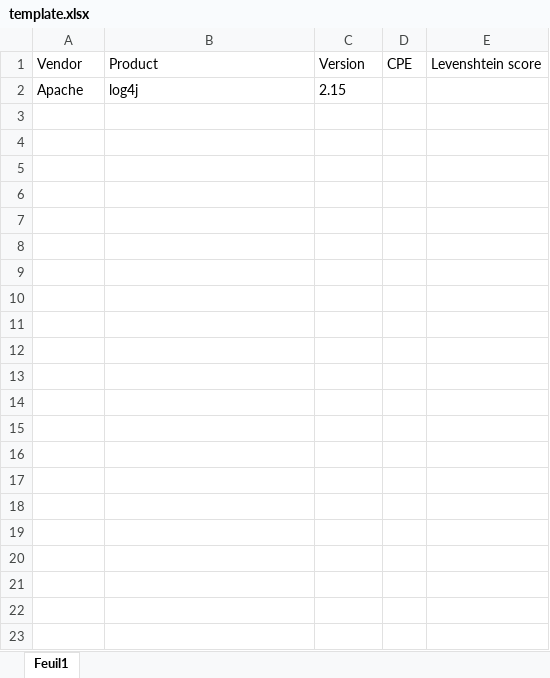
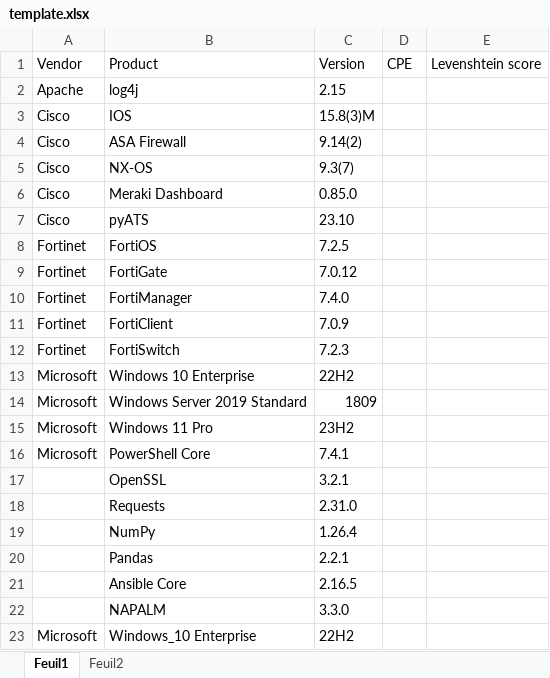
Before and after one commit to ellipse2v/cpeMiniLLMLevenshtein, an Excel workbook: template.xlsx, sheet Feuil1, drawn as a sheet; values as stored, in another font and other column widths than the file's, no borders; the diff names each change by its address in the sheet, - before the commit and + after, or states it on an @@ line.

```diff
--- a/template.xlsx (sheet Feuil1)
+++ b/template.xlsx (sheet Feuil1)
+sheet tab: Feuil2
+row 3: Cisco | IOS | 15.8(3)M
+row 4: Cisco | ASA Firewall | 9.14(2)
+row 5: Cisco | NX-OS | 9.3(7)
+row 6: Cisco | Meraki Dashboard | 0.85.0
+row 7: Cisco | pyATS | 23.10
+row 8: Fortinet | FortiOS | 7.2.5
+row 9: Fortinet | FortiGate | 7.0.12
+row 10: Fortinet | FortiManager | 7.4.0
+row 11: Fortinet | FortiClient | 7.0.9
+row 12: Fortinet | FortiSwitch | 7.2.3
+row 13: Microsoft | Windows 10 Enterprise | 22H2
+row 14: Microsoft | Windows Server 2019 Standard | 1809
+row 15: Microsoft | Windows 11 Pro | 23H2
+row 16: Microsoft | PowerShell Core | 7.4.1
+row 17:  | OpenSSL | 3.2.1
+row 18:  | Requests | 2.31.0
+row 19:  | NumPy | 1.26.4
+row 20:  | Pandas | 2.2.1
+row 21:  | Ansible Core | 2.16.5
+row 22:  | NAPALM | 3.3.0
+row 23: Microsoft | Windows_10 Enterprise | 22H2
```
Also changed, not shown: 1 other file.
